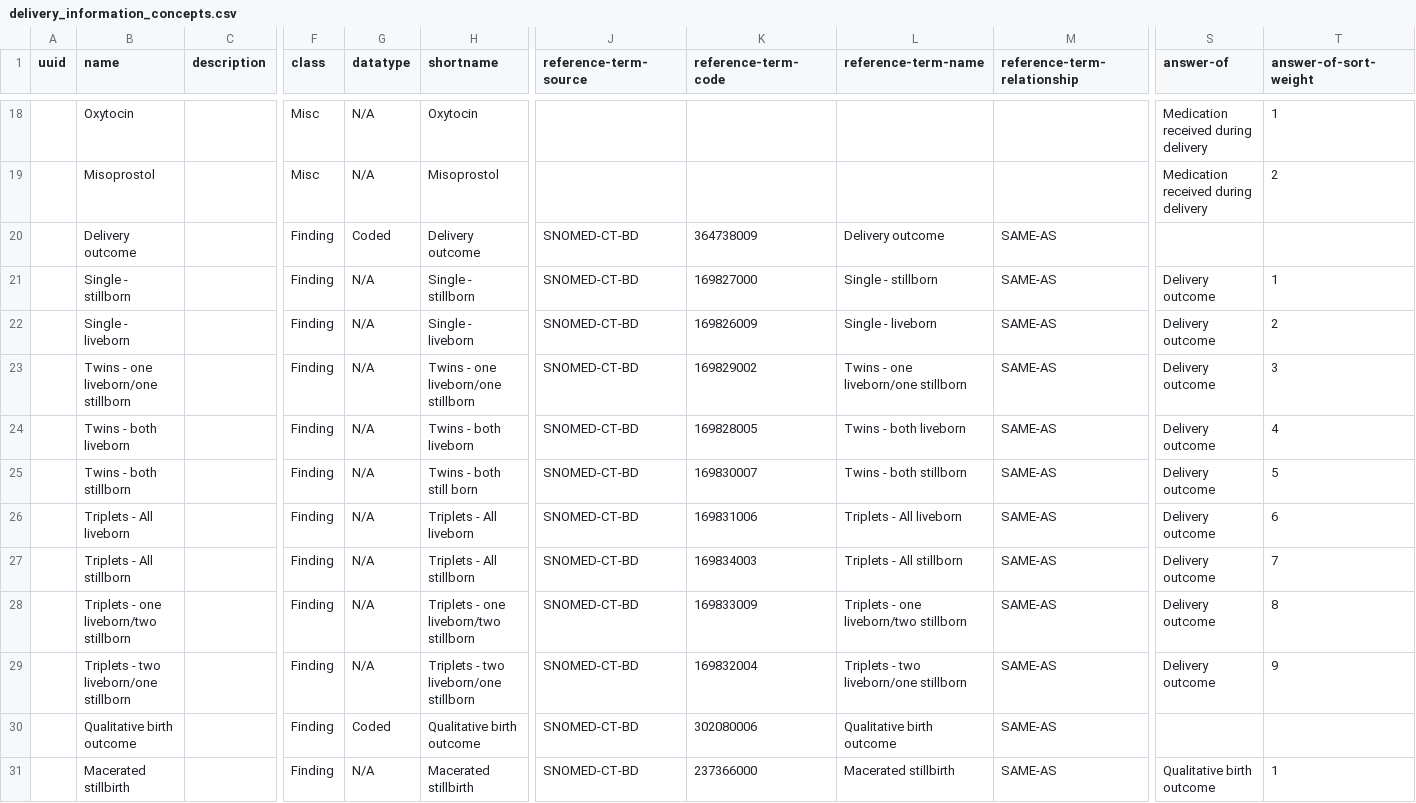
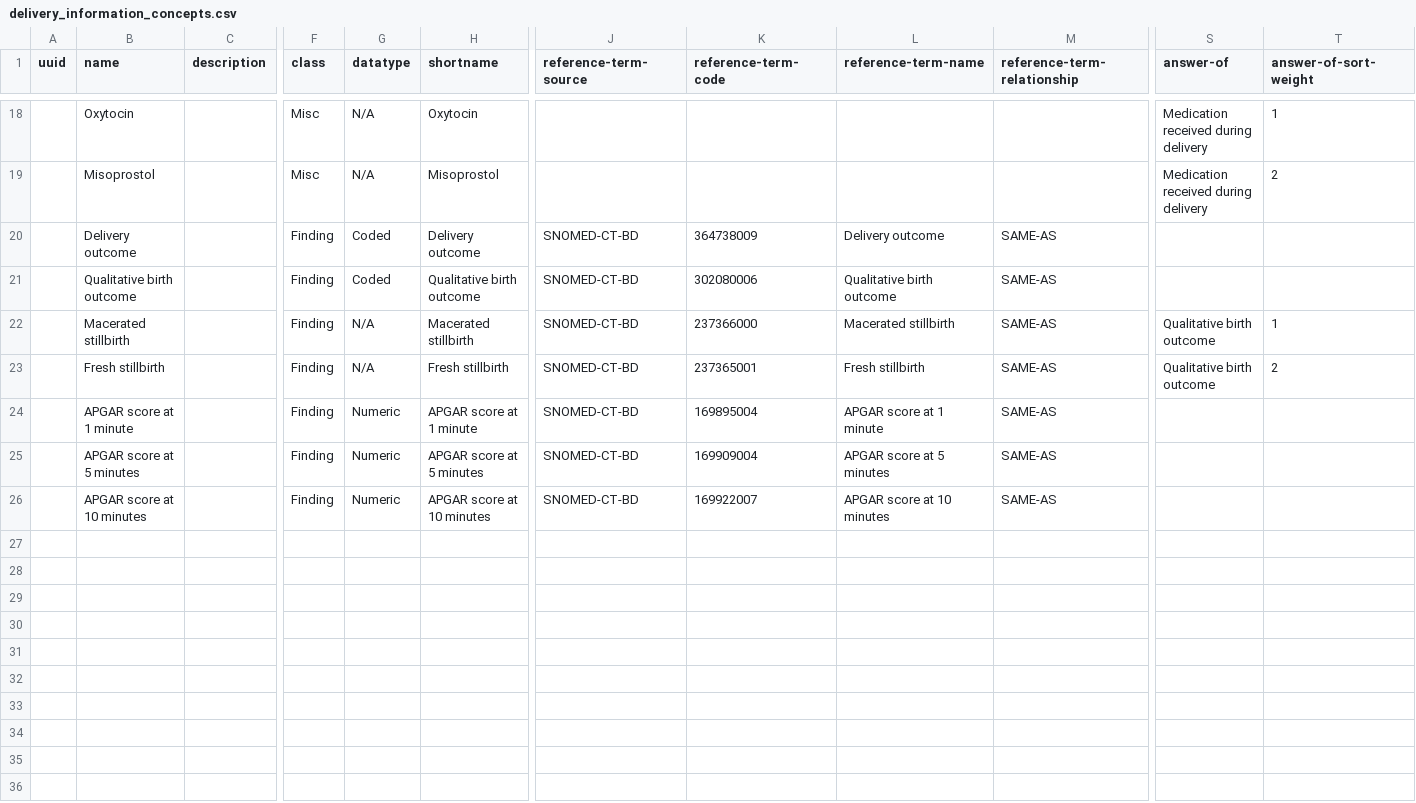
Before and after one commit to SharedHealth/HIE-Data, a CSV file: src/main/resources/data/openmrs-concept/tr/chw_concepts/delivery_information_concepts.csv, drawn as a sheet; only a part is shown, gaps mark what is left out; the shorter side is filled out with more unchanged rows; rows hold the shown columns only; the diff names each change by its address in the sheet, - before the commit and + after, or states it on an @@ line.

Commit message:
Monika | Removed some redundant data

```diff
--- a/src/main/resources/data/openmrs-concept/tr/chw_concepts/delivery_information_concepts.csv
+++ b/src/main/resources/data/openmrs-concept/tr/chw_concepts/delivery_information_concepts.csv
-row 21:  | Single - stillborn |  | Finding | N/A | Single - stillborn | SNOMED-CT-BD | 169827000 | Single - stillborn | SAME-AS | Delivery outcome | 1
-row 22:  | Single - liveborn |  | Finding | N/A | Single - liveborn | SNOMED-CT-BD | 169826009 | Single - liveborn | SAME-AS | Delivery outcome | 2
-row 23:  | Twins - one liveborn/one stillborn |  | Finding | N/A | Twins - one liveborn/one stillborn | SNOMED-CT-BD | 169829002 | Twins - one liveborn/one stillborn | SAME-AS | Delivery outcome | 3
-row 24:  | Twins - both liveborn |  | Finding | N/A | Twins - both liveborn | SNOMED-CT-BD | 169828005 | Twins - both liveborn | SAME-AS | Delivery outcome | 4
-row 25:  | Twins - both stillborn |  | Finding | N/A | Twins - both still born | SNOMED-CT-BD | 169830007 | Twins - both stillborn | SAME-AS | Delivery outcome | 5
-row 26:  | Triplets - All liveborn |  | Finding | N/A | Triplets - All liveborn | SNOMED-CT-BD | 169831006 | Triplets - All liveborn | SAME-AS | Delivery outcome | 6
-row 27:  | Triplets - All stillborn |  | Finding | N/A | Triplets - All stillborn | SNOMED-CT-BD | 169834003 | Triplets - All stillborn | SAME-AS | Delivery outcome | 7
-row 28:  | Triplets - one liveborn/two stillborn |  | Finding | N/A | Triplets - one liveborn/two stillborn | SNOMED-CT-BD | 169833009 | Triplets - one liveborn/two stillborn | SAME-AS | Delivery outcome | 8
-row 29:  | Triplets - two liveborn/one stillborn |  | Finding | N/A | Triplets - two liveborn/one stillborn | SNOMED-CT-BD | 169832004 | Triplets - two liveborn/one stillborn | SAME-AS | Delivery outcome | 9
```
